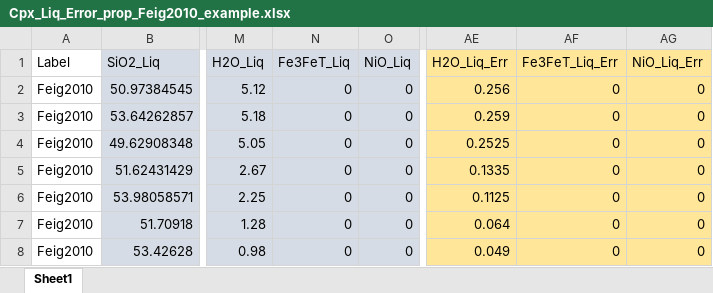
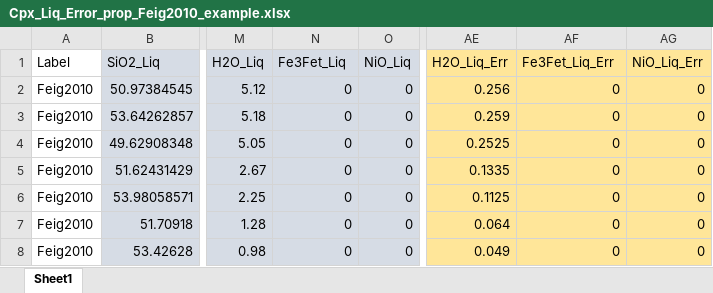
Before and after one commit to PennyWieser/Thermobar, an Excel workbook: docs/Examples/Error_propagation/Cpx_Liq_Error_prop_Feig2010_example.xlsx, sheet Sheet1, drawn as a sheet; only a part is shown, gaps mark what is left out; values as stored, in another font and other column widths than the file's, no borders; the diff names each change by its address in the sheet, - before the commit and + after, or states it on an @@ line.

```diff
--- a/docs/Examples/Error_propagation/Cpx_Liq_Error_prop_Feig2010_example.xlsx (sheet Sheet1)
+++ b/docs/Examples/Error_propagation/Cpx_Liq_Error_prop_Feig2010_example.xlsx (sheet Sheet1)
-N1: Fe3FeT_Liq
+N1: Fe3Fet_Liq
-AF1: Fe3FeT_Liq_Err
+AF1: Fe3Fet_Liq_Err
```
Also changed, not shown: 11 other files.
